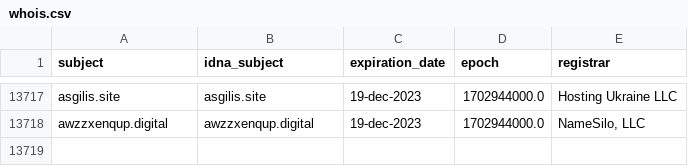
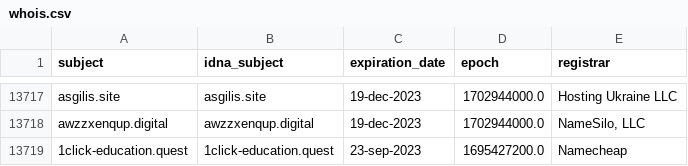
Before and after one commit to dead-hosts/KADhosts_git_azet12, a CSV file: .pyfunceble/whois.csv, drawn as a sheet; only a part is shown, gaps mark what is left out.

```diff
--- a/.pyfunceble/whois.csv
+++ b/.pyfunceble/whois.csv
@@ -13718 +13718,2 @@ asgilis.site,asgilis.site,19-dec-2023,1702944000.0,Hosting Ukraine LLC
 awzzxenqup.digital,awzzxenqup.digital,19-dec-2023,1702944000.0,"NameSilo, LLC"
+1click-education.quest,1click-education.quest,23-sep-2023,1695427200.0,Namecheap
```
Also changed, not shown: 8 other files.
